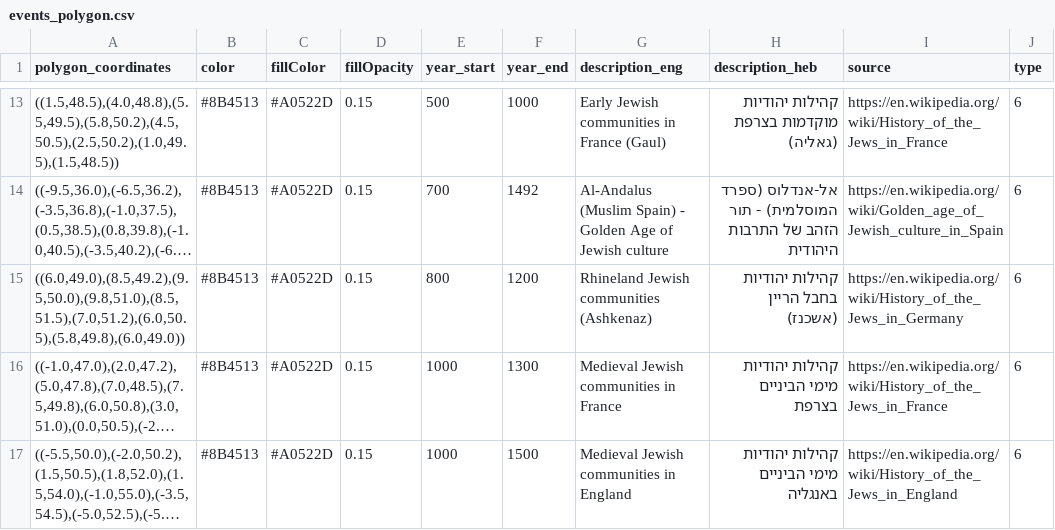
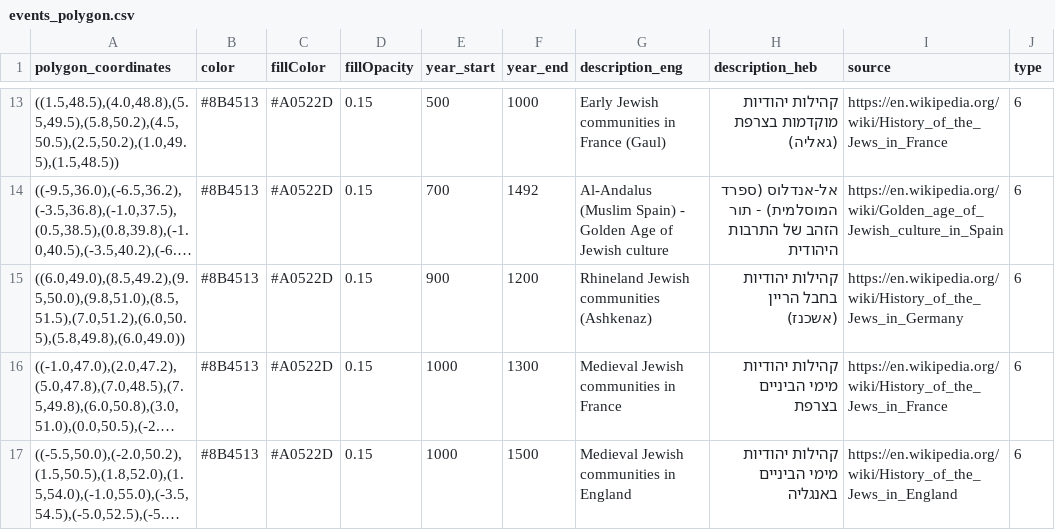
Before and after one commit to softwine-ltd/kehillot-through-time, a CSV file: events_polygon.csv, drawn as a sheet; only a part is shown, gaps mark what is left out; long unchanged cells end in …; the diff names each change by its address in the sheet, - before the commit and + after, or states it on an @@ line.

```diff
--- a/events_polygon.csv
+++ b/events_polygon.csv
-E15 (year_start): 800
+E15 (year_start): 900
```
Also changed, not shown: historical_arrows.csv, 2 other files.
